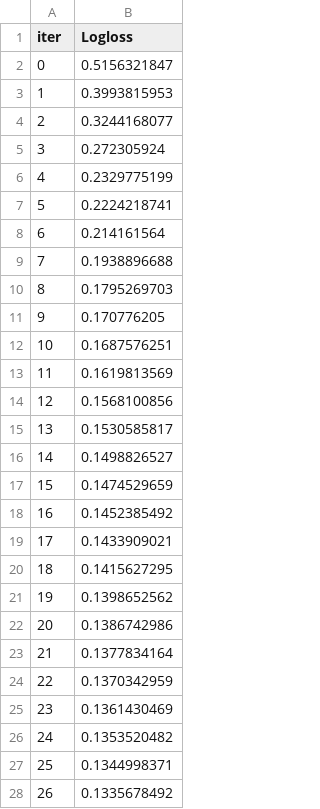
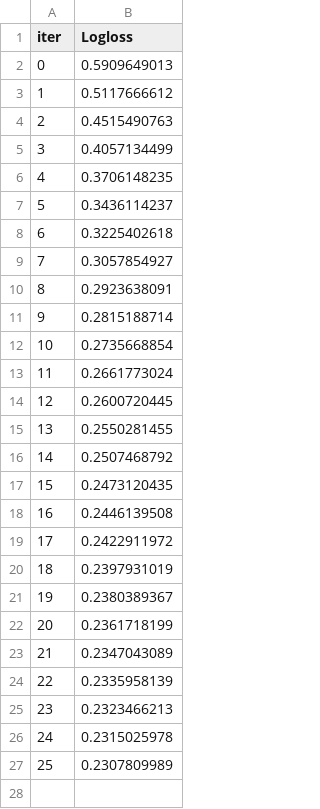
Before and after one commit to happyc0der/kaggle-s6e9-ev-purchases, a TSV file: catboost_info/learn_error.tsv, drawn as a sheet; only a part is shown; the diff covers the shown part only.

```diff
--- a/catboost_info/learn_error.tsv
+++ b/catboost_info/learn_error.tsv
@@ -1,28 +1,27 @@
 iter	Logloss
-0	0.5156321847
-1	0.3993815953
-2	0.3244168077
-3	0.272305924
-4	0.2329775199
-5	0.2224218741
-6	0.214161564
-7	0.1938896688
-8	0.1795269703
-9	0.170776205
-10	0.1687576251
-11	0.1619813569
-12	0.1568100856
-13	0.1530585817
-14	0.1498826527
-15	0.1474529659
-16	0.1452385492
-17	0.1433909021
-18	0.1415627295
-19	0.1398652562
-20	0.1386742986
-21	0.1377834164
-22	0.1370342959
-23	0.1361430469
-24	0.1353520482
-25	0.1344998371
-26	0.1335678492
+0	0.5909649013
+1	0.5117666612
+2	0.4515490763
+3	0.4057134499
+4	0.3706148235
+5	0.3436114237
+6	0.3225402618
+7	0.3057854927
+8	0.2923638091
+9	0.2815188714
+10	0.2735668854
+11	0.2661773024
+12	0.2600720445
+13	0.2550281455
+14	0.2507468792
+15	0.2473120435
+16	0.2446139508
+17	0.2422911972
+18	0.2397931019
+19	0.2380389367
+20	0.2361718199
+21	0.2347043089
+22	0.2335958139
+23	0.2323466213
+24	0.2315025978
+25	0.2307809989
```
Also changed, not shown: 74 removed rows elsewhere in this file, catboost_info/test_error.tsv, catboost_info/time_left.tsv, 13 other files.
